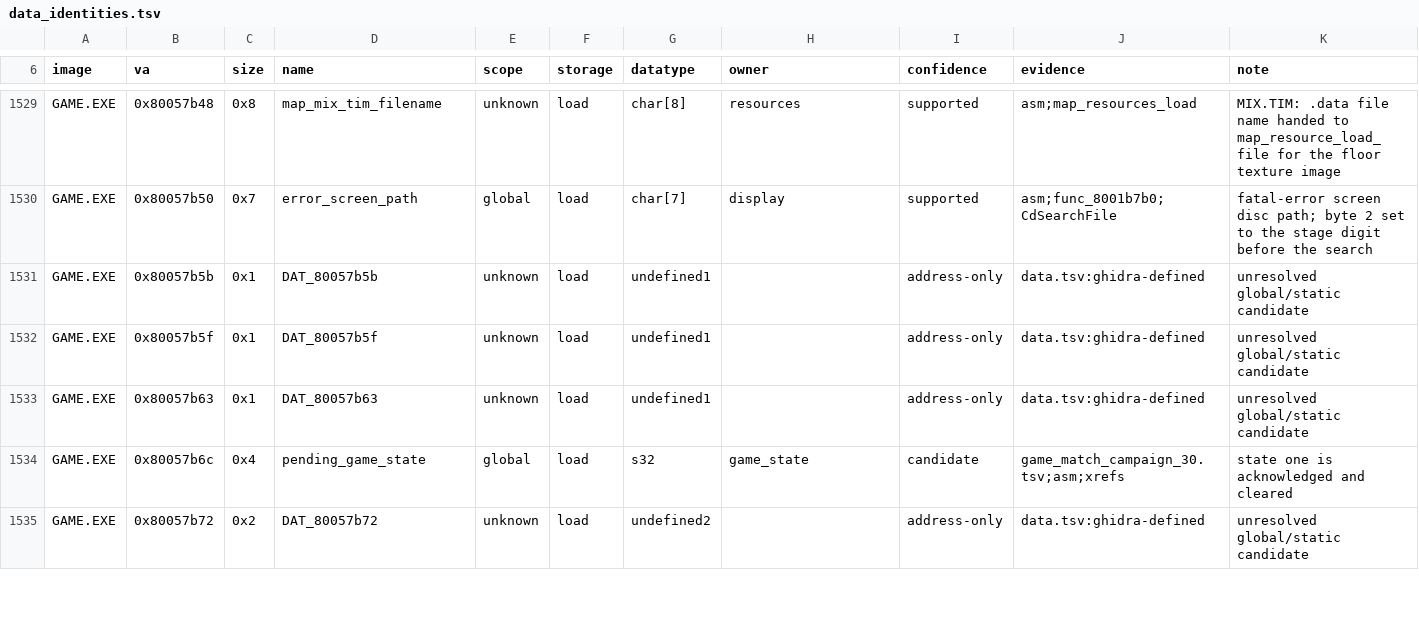
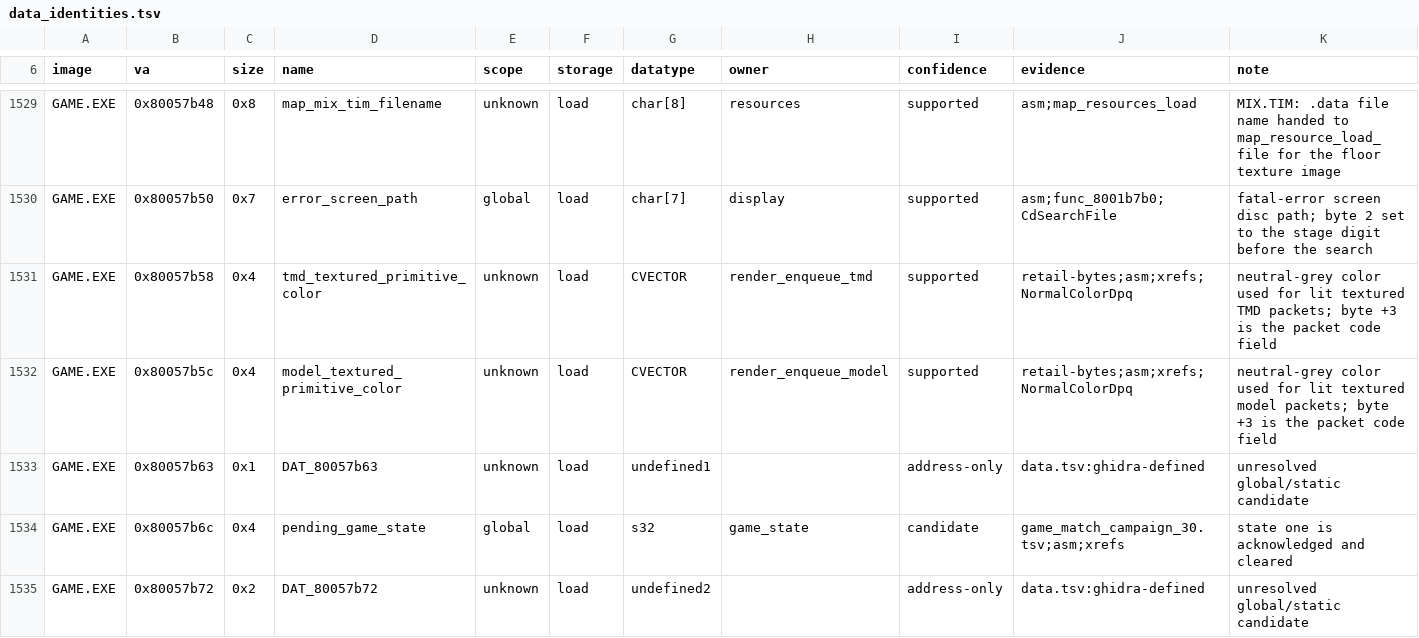
Before and after one commit to sushi-shi/kings-field-decomp, a TSV file: config/retail/data_identities.tsv, drawn as a sheet; only a part is shown, gaps mark what is left out.

```diff
--- a/config/retail/data_identities.tsv
+++ b/config/retail/data_identities.tsv
@@ -1530,4 +1530,4 @@ GAME.EXE	0x80057b48	0x8	map_mix_tim_filename	unknown	load	char[8]	resources	supp
 GAME.EXE	0x80057b50	0x7	error_screen_path	global	load	char[7]	display	supported	asm;func_8001b7b0;CdSearchFile	fatal-error screen disc path; byte 2 set to the stage digit before the search
-GAME.EXE	0x80057b5b	0x1	DAT_80057b5b	unknown	load	undefined1		address-only	data.tsv:ghidra-defined	unresolved global/static candidate
-GAME.EXE	0x80057b5f	0x1	DAT_80057b5f	unknown	load	undefined1		address-only	data.tsv:ghidra-defined	unresolved global/static candidate
+GAME.EXE	0x80057b58	0x4	tmd_textured_primitive_color	unknown	load	CVECTOR	render_enqueue_tmd	supported	retail-bytes;asm;xrefs;NormalColorDpq	neutral-grey color used for lit textured TMD packets; byte +3 is the packet code field
+GAME.EXE	0x80057b5c	0x4	model_textured_primitive_color	unknown	load	CVECTOR	render_enqueue_model	supported	retail-bytes;asm;xrefs;NormalColorDpq	neutral-grey color used for lit textured model packets; byte +3 is the packet code field
 GAME.EXE	0x80057b63	0x1	DAT_80057b63	unknown	load	undefined1		address-only	data.tsv:ghidra-defined	unresolved global/static candidate
```
Also changed, not shown: config/evidence/game_semantic_projection_scratch.tsv, config/retail/data.tsv, 5 other files.
